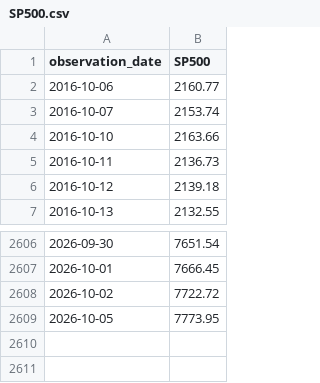
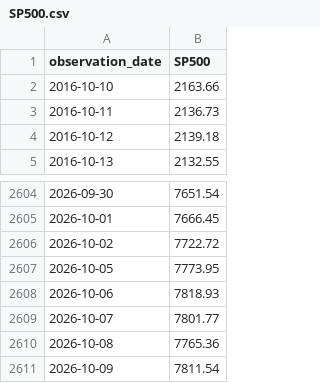
Before and after one commit to eric714/yield-curve-3d, a CSV file: data/raw/fred/SP500.csv, drawn as a sheet; only a part is shown, gaps mark what is left out.

```diff
--- a/data/raw/fred/SP500.csv
+++ b/data/raw/fred/SP500.csv
@@ -1,4 +1,2 @@
 observation_date,SP500
-2016-10-06,2160.77
-2016-10-07,2153.74
 2016-10-10,2163.66
@@ -2609 +2607,5 @@ observation_date,SP500
 2026-10-05,7773.95
+2026-10-06,7818.93
+2026-10-07,7801.77
+2026-10-08,7765.36
+2026-10-09,7811.54
```
Also changed, not shown: data/raw/fred/EFFR.csv, data/raw/fred/NASDAQCOM.csv, 3 other files.
